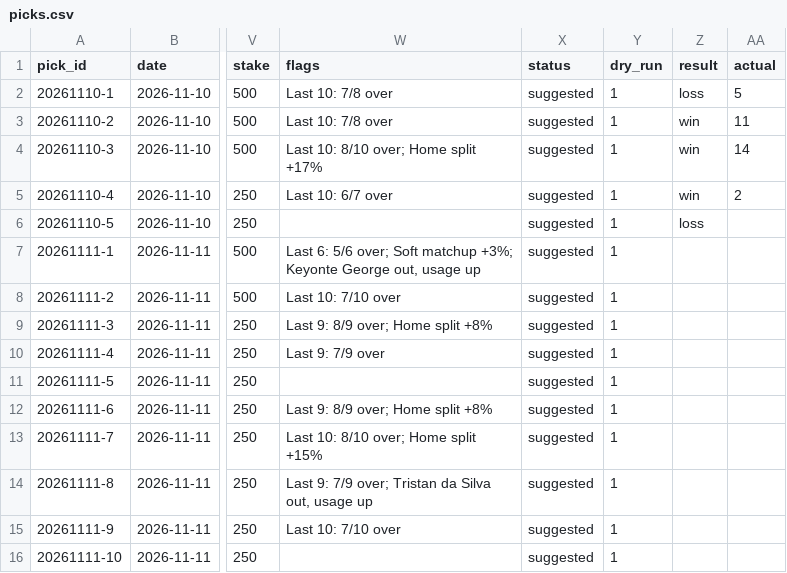
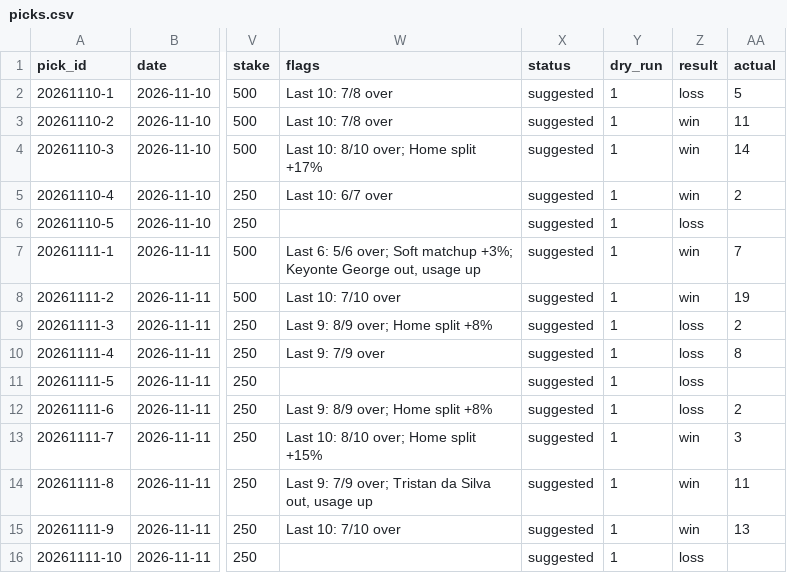
Before and after one commit to Peterhay88/nba-props-agent, a CSV file: data/picks.csv, drawn as a sheet; only a part is shown, gaps mark what is left out; the diff names each change by its address in the sheet, - before the commit and + after, or states it on an @@ line.

Commit message:
data: sync

```diff
--- a/data/picks.csv
+++ b/data/picks.csv
-Z7:Z8 (result): (empty)
+Z7:Z8 (result): win
-AA7 (actual): (empty)
+AA7 (actual): 7
-AA8 (actual): (empty)
+AA8 (actual): 19
-Z9:Z12 (result): (empty)
+Z9:Z12 (result): loss
-AA9 (actual): (empty)
+AA9 (actual): 2
-AA10 (actual): (empty)
+AA10 (actual): 8
-AA12 (actual): (empty)
+AA12 (actual): 2
-Z13:Z15 (result): (empty)
+Z13:Z15 (result): win
-AA13 (actual): (empty)
+AA13 (actual): 3
-AA14 (actual): (empty)
+AA14 (actual): 11
-AA15 (actual): (empty)
+AA15 (actual): 13
-Z16 (result): (empty)
+Z16 (result): loss
```
